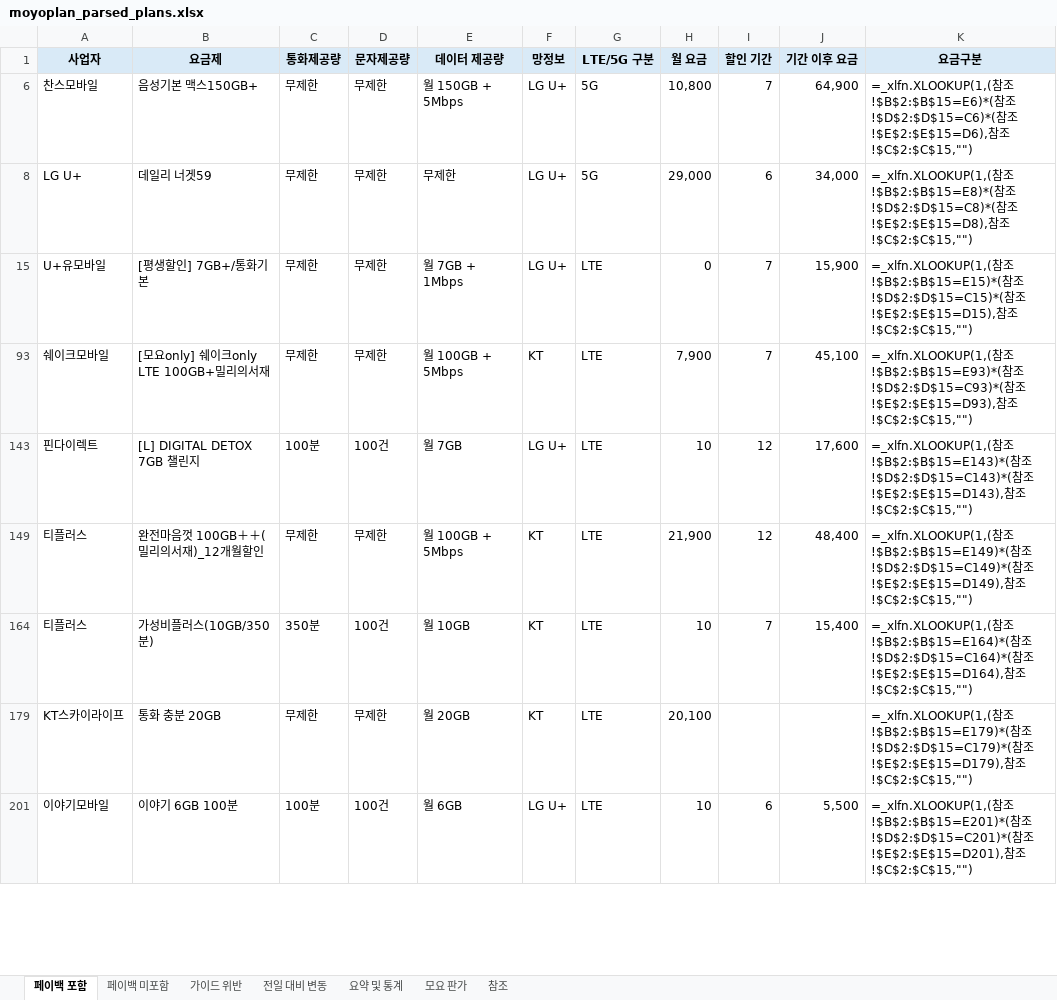
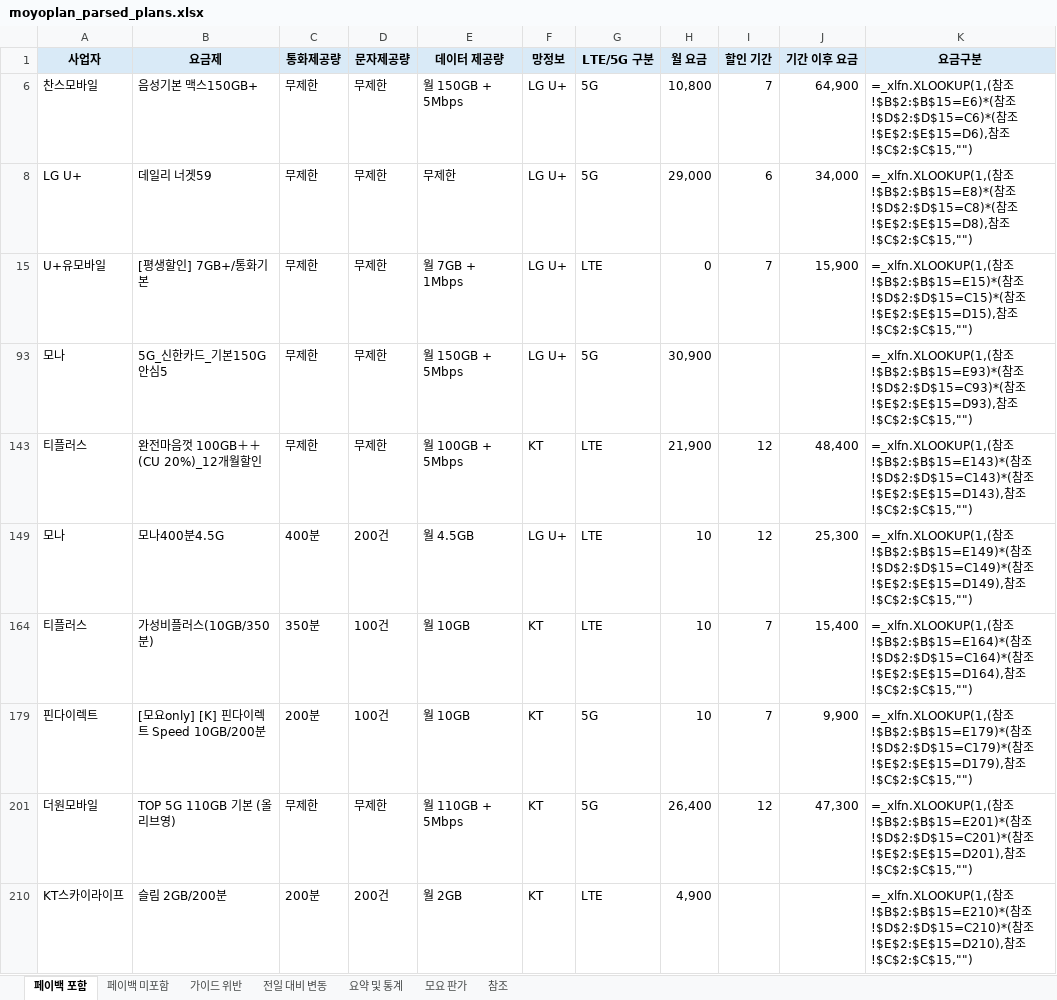
Before and after one commit to kjch444-sketchs/moyoplan-crawler, an Excel workbook: moyoplan_parsed_plans.xlsx, sheet 페이백 포함, drawn as a sheet; only a part is shown; values as stored, in another font and other column widths than the file's, no borders; formulas without a stored value are shown as written; removed rows and columns are numbered as before the commit, all else as after; the diff covers the shown part only; the diff names each change by its address in the sheet, - before the commit and + after, or states it on an @@ line.

```diff
--- a/moyoplan_parsed_plans.xlsx (sheet 페이백 포함)
+++ b/moyoplan_parsed_plans.xlsx (sheet 페이백 포함)
-row 93: 쉐이크모바일 | [모요only] 쉐이크only LTE 100GB+밀리의서재 | 무제한 | 무제한 | 월 100GB + 5Mbps | KT | LTE | 7,900 | 7 | 45,100 | =_xlfn.XLOOKUP(1,(참조!$B$2:$B$15=E93)*(참조!$D$2:$D$15=C93)*(참조!$E$2:$E$15=D93),참조!$C$2:$C$15,"")
-row 143: 핀다이렉트 | [L] DIGITAL DETOX 7GB 챌린지 | 100분 | 100건 | 월 7GB | LG U+ | LTE | 10 | 12 | 17,600 | =_xlfn.XLOOKUP(1,(참조!$B$2:$B$15=E143)*(참조!$D$2:$D$15=C143)*(참조!$E$2:$E$15=D143),참조!$C$2:$C$15,"")
+row 93: 모나 | 5G_신한카드_기본150G안심5 | 무제한 | 무제한 | 월 150GB + 5Mbps | LG U+ | 5G | 30,900 |  |  | =_xlfn.XLOOKUP(1,(참조!$B$2:$B$15=E93)*(참조!$D$2:$D$15=C93)*(참조!$E$2:$E$15=D93),참조!$C$2:$C$15,"")
-B143 (요금제): 완전마음껏 100GB＋＋(밀리의서재)_12개월할인
+B143 (요금제): 완전마음껏 100GB＋＋(CU 20%)_12개월할인
-K143 (요금구분): …참조!$B$2:$B$15=E149)*(참조!$D$2:$D$15=C149)*(참조!$E$2:$E$15=D149),참조…
+K143 (요금구분): …참조!$B$2:$B$15=E143)*(참조!$D$2:$D$15=C143)*(참조!$E$2:$E$15=D143),참조…
+row 149: 모나 | 모나400분4.5G | 400분 | 200건 | 월 4.5GB | LG U+ | LTE | 10 | 12 | 25,300 | =_xlfn.XLOOKUP(1,(참조!$B$2:$B$15=E149)*(참조!$D$2:$D$15=C149)*(참조!$E$2:$E$15=D149),참조!$C$2:$C$15,"")
-row 179: KT스카이라이프 | 통화 충분 20GB | 무제한 | 무제한 | 월 20GB | KT | LTE | 20,100 |  |  | =_xlfn.XLOOKUP(1,(참조!$B$2:$B$15=E179)*(참조!$D$2:$D$15=C179)*(참조!$E$2:$E$15=D179),참조!$C$2:$C$15,"")
-row 201: 이야기모바일 | 이야기 6GB 100분 | 100분 | 100건 | 월 6GB | LG U+ | LTE | 10 | 6 | 5,500 | =_xlfn.XLOOKUP(1,(참조!$B$2:$B$15=E201)*(참조!$D$2:$D$15=C201)*(참조!$E$2:$E$15=D201),참조!$C$2:$C$15,"")
+row 179: 핀다이렉트 | [모요only] [K] 핀다이렉트 Speed 10GB/200분 | 200분 | 100건 | 월 10GB | KT | 5G | 10 | 7 | 9,900 | =_xlfn.XLOOKUP(1,(참조!$B$2:$B$15=E179)*(참조!$D$2:$D$15=C179)*(참조!$E$2:$E$15=D179),참조!$C$2:$C$15,"")
+row 201: 더원모바일 | TOP 5G 110GB 기본 (올리브영) | 무제한 | 무제한 | 월 110GB + 5Mbps | KT | 5G | 26,400 | 12 | 47,300 | =_xlfn.XLOOKUP(1,(참조!$B$2:$B$15=E201)*(참조!$D$2:$D$15=C201)*(참조!$E$2:$E$15=D201),참조!$C$2:$C$15,"")
+row 210: KT스카이라이프 | 슬림 2GB/200분 | 200분 | 200건 | 월 2GB | KT | LTE | 4,900 |  |  | =_xlfn.XLOOKUP(1,(참조!$B$2:$B$15=E210)*(참조!$D$2:$D$15=C210)*(참조!$E$2:$E$15=D210),참조!$C$2:$C$15,"")
```
Also changed, not shown: 12 added rows, 13 removed rows and 47 edited cells elsewhere in this sheet, sheet 전일 대비 변동, sheet 페이백 미포함, sheet 요약 및 통계, hidden cells.
